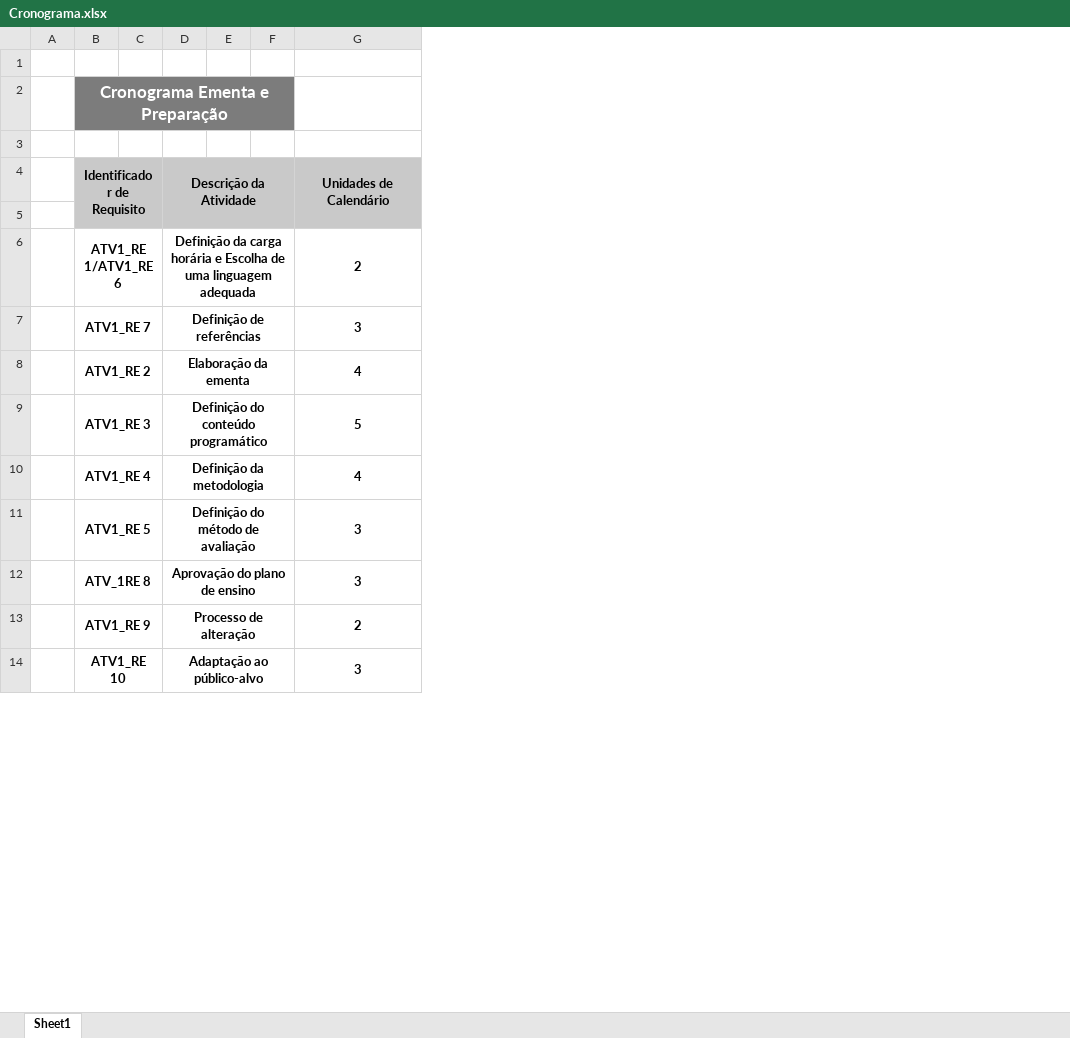
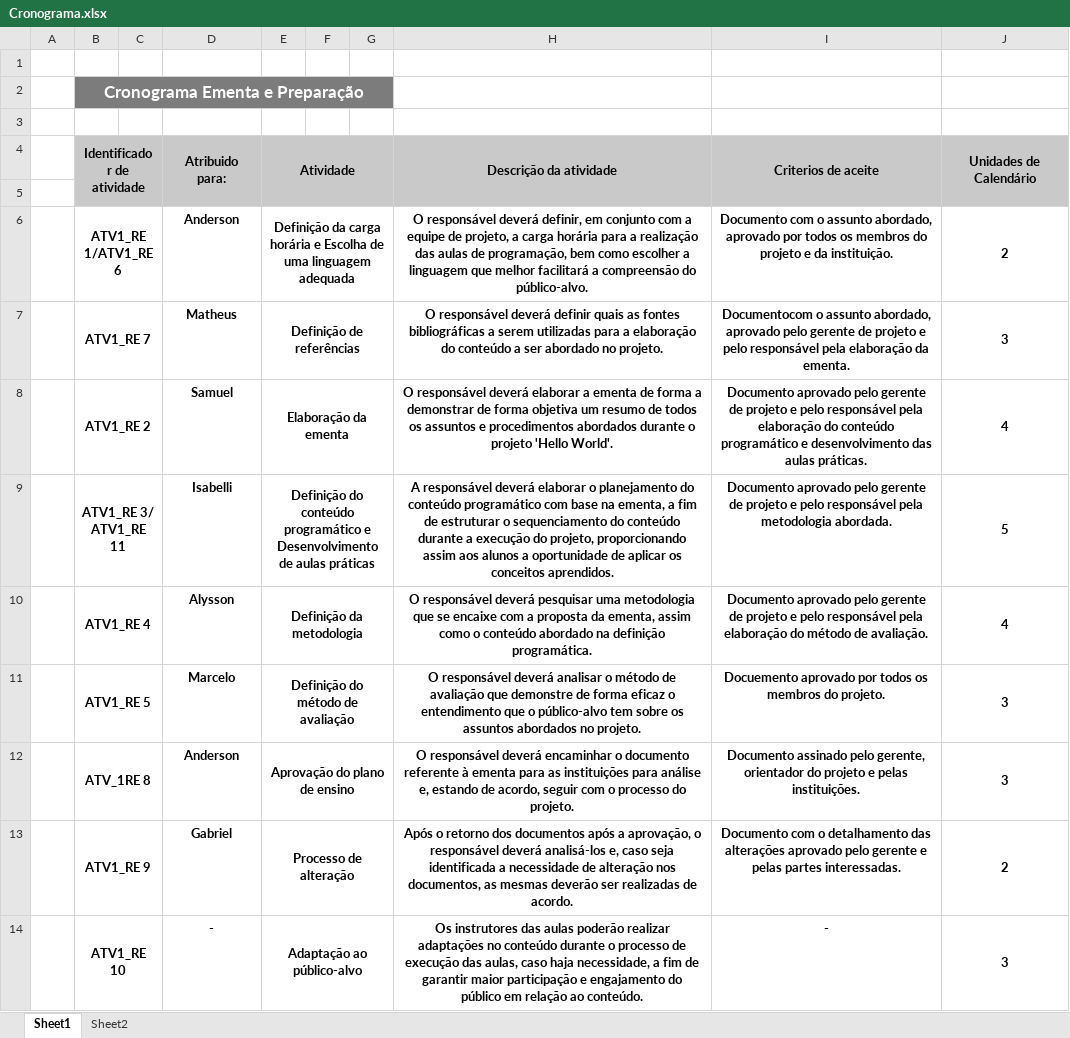
Before and after one commit to AndersonRichard/Faculdade, an Excel workbook: Quarto Semestre/Projeto_Integrador/Quarta Entrega/Cronograma.xlsx, sheet Sheet1, drawn as a sheet; only a part is shown; values as stored, in another font and other column widths than the file's, no borders; addresses are those after the commit; the diff names each change by its address in the sheet, - before the commit and + after, or states it on an @@ line.

Commit message:
Adiciona alterações no arquivo cronograma

```diff
--- a/Quarto Semestre/Projeto_Integrador/Quarta Entrega/Cronograma.xlsx (sheet Sheet1)
+++ b/Quarto Semestre/Projeto_Integrador/Quarta Entrega/Cronograma.xlsx (sheet Sheet1)
+sheet tab: Sheet2
+column D, rows 4-14: Atribuido para: |  | Anderson | Matheus | Samuel | Isabelli | Alysson | Marcelo | Anderson | Gabriel | -
+column H, rows 4-14: Descrição da atividade |  | O responsável deverá definir, em conjunto com a equipe de projeto, a carga horária para a realização das aulas de programação, bem como escolher a linguagem que melhor facilitará a compreensão do público-alvo. | O responsável deverá definir quais as fontes bibliográficas a serem utilizadas para a elaboração do conteúdo a ser abordado no projeto. | O responsável deverá elaborar a ementa de forma a demonstrar de forma objetiva um resumo de todos os assuntos e procedimentos abordados durante o projeto 'Hello World'. | A responsável deverá elaborar o planejamento do conteúdo programático com base na ementa, a fim de estruturar o sequenciamento do conteúdo durante a execução do projeto, proporcionando assim aos alunos a oportunidade de aplicar os conceitos aprendidos. | O responsável deverá pesquisar uma metodologia que se encaixe com a proposta da ementa, assim como o conteúdo abordado na definição programática. | O responsável deverá analisar o método de avaliação que demonstre de forma eficaz o entendimento que o público-alvo tem sobre os assuntos abordados no projeto. | O responsável deverá encaminhar o documento referente à ementa para as instituições para análise e, estando de acordo, seguir com o processo do projeto. | Após o retorno dos documentos após a aprovação, o responsável deverá analisá-los e, caso seja identificada a necessidade de alteração nos documentos, as mesmas deverão ser realizadas de acordo. | Os instrutores das aulas poderão realizar adaptações no conteúdo durante o processo de execução das aulas, caso haja necessidade, a fim de garantir maior participação e engajamento do público em relação ao conteúdo.
+column I, rows 4-14: Criterios de aceite |  | Documento com o assunto abordado, aprovado por todos os membros do projeto e da instituição. | Documentocom o assunto abordado, aprovado pelo gerente de projeto e pelo responsável pela elaboração da ementa. | Documento aprovado pelo gerente de projeto e pelo responsável pela elaboração do conteúdo programático e desenvolvimento das aulas práticas. | Documento aprovado pelo gerente de projeto e pelo responsável pela metodologia abordada. | Documento aprovado pelo gerente de projeto e pelo responsável pela elaboração do método de avaliação. | Docuemento aprovado por todos os membros do projeto. | Documento assinado pelo gerente, orientador do projeto e pelas instituições. | Documento com o detalhamento das alterações aprovado pelo gerente e pelas partes interessadas. | -
-B4: Identificador de Requisito
+B4: Identificador de atividade
-E4: Descrição da Atividade
+E4: Atividade
-B9: ATV1_RE 3
+B9: ATV1_RE 3/ ATV1_RE 11
-E9: …conteúdo programático
+E9: …conteúdo programático e Desenvolvimento de aulas práticas
```
Also changed, not shown: 1 other file.
